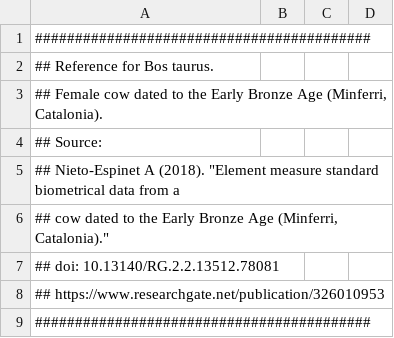
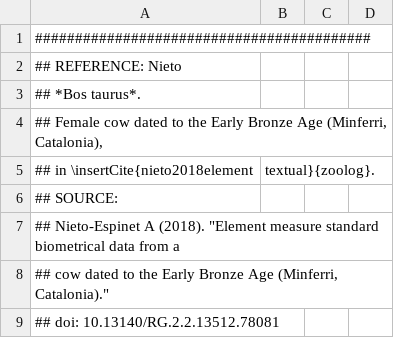
Before and after one commit to josempozo/zoolog, a CSV file: inst/extdata/referenceCattle_Nieto.csv, drawn as a sheet; only a part is shown; the shorter side is filled out with more unchanged rows.

```diff
--- a/inst/extdata/referenceCattle_Nieto.csv
+++ b/inst/extdata/referenceCattle_Nieto.csv
@@ -1,5 +1,7 @@
 ##########################################
-## Reference for Bos taurus.
-## Female cow dated to the Early Bronze Age (Minferri, Catalonia).
-## Source:
+## REFERENCE: Nieto
+## *Bos taurus*.
+## Female cow dated to the Early Bronze Age (Minferri, Catalonia),
+## in \insertCite{nieto2018element;textual}{zoolog}.
+## SOURCE:
 ## Nieto-Espinet A (2018). "Element measure standard biometrical data from a
```
Also changed, not shown: inst/extdata/referencePig_Hongo.csv, inst/extdata/referencePig_Payne.csv, 19 other files.
